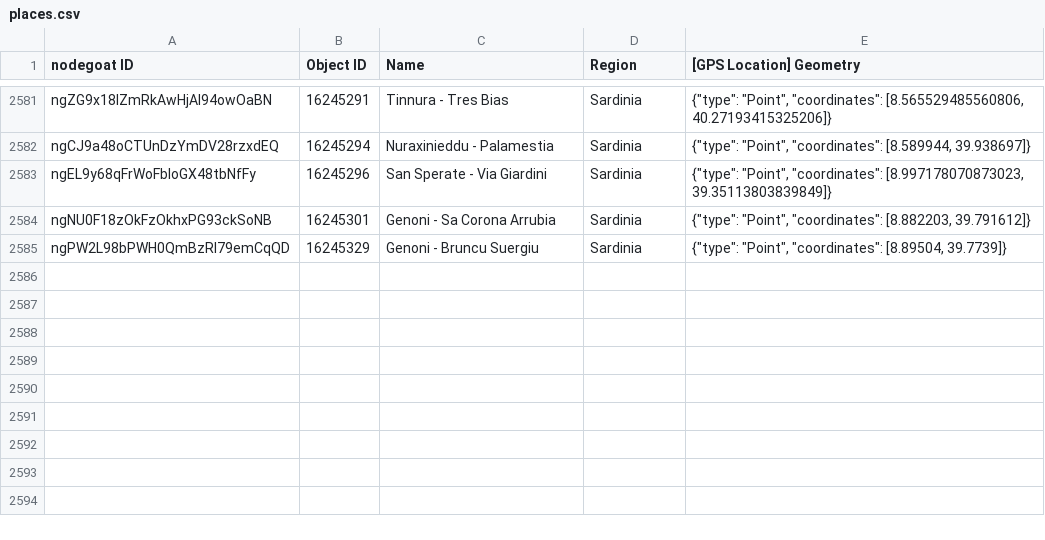
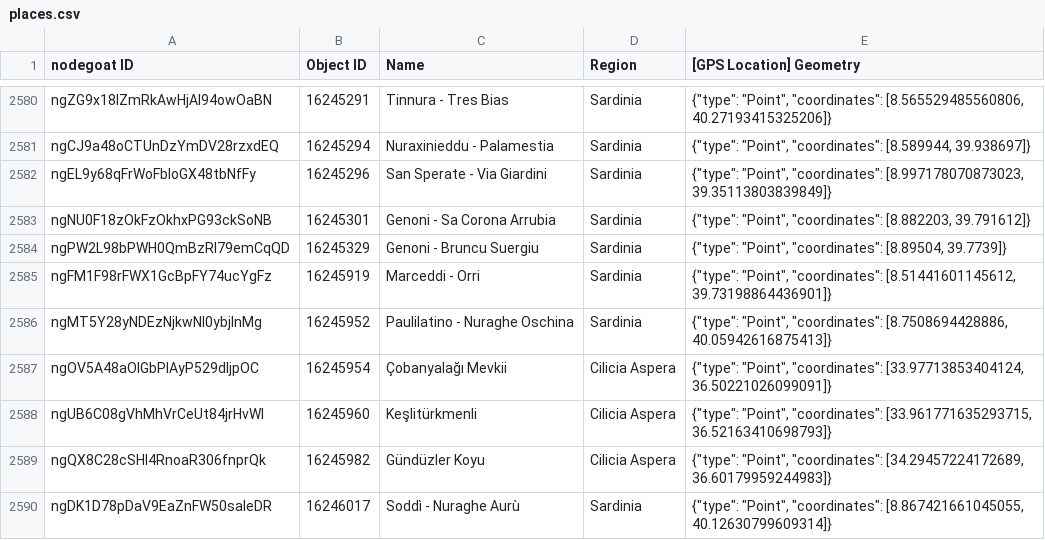
Before and after one commit to pyzmark/migmag, a CSV file: places.csv, drawn as a sheet; only a part is shown, gaps mark what is left out; the diff covers the shown part only.

Commit message:
Data update for Mon 11 Mar 2024 04:03:36 PM MDT

```diff
--- a/places.csv
+++ b/places.csv
@@ -2585 +2584,7 @@ ngNU0F18zOkFzOkhxPG93ckSoNB,16245301,Genoni - Sa Corona Arrubia,Sardinia,"{""typ
 ngPW2L98bPWH0QmBzRI79emCqQD,16245329,Genoni - Bruncu Suergiu,Sardinia,"{""type"": ""Point"", ""coordinates"": [8.89504, 39.7739]}"
+ngFM1F98rFWX1GcBpFY74ucYgFz,16245919,Marceddi - Orri,Sardinia,"{""type"": ""Point"", ""coordinates"": [8.51441601145612, 39.73198864436901]}"
+ngMT5Y28yNDEzNjkwNl0ybjlnMg,16245952,Paulilatino - Nuraghe Oschina,Sardinia,"{""type"": ""Point"", ""coordinates"": [8.7508694428886, 40.05942616875413]}"
+ngOV5A48aOlGbPlAyP529dljpOC,16245954,Çobanyalağı Mevkii,Cilicia Aspera,"{""type"": ""Point"", ""coordinates"": [33.97713853404124, 36.50221026099091]}"
+ngUB6C08gVhMhVrCeUt84jrHvWI,16245960,Keşlitürkmenli,Cilicia Aspera,"{""type"": ""Point"", ""coordinates"": [33.961771635293715, 36.52163410698793]}"
+ngQX8C28cSHI4RnoaR306fnprQk,16245982,Gündüzler Koyu,Cilicia Aspera,"{""type"": ""Point"", ""coordinates"": [34.29457224172689, 36.60179959244983]}"
+ngDK1D78pDaV9EaZnFW50saIeDR,16246017,Soddì - Nuraghe Aurù,Sardinia,"{""type"": ""Point"", ""coordinates"": [8.867421661045055, 40.12630799609314]}"
```
Also changed, not shown: 6 added rows, 1 removed row and 12 edited cells elsewhere in this file, mythjour.csv, 5 other files.
